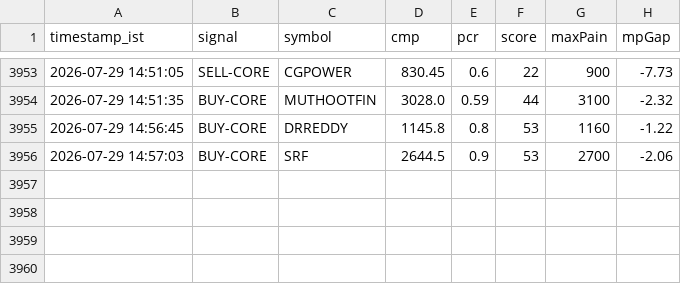
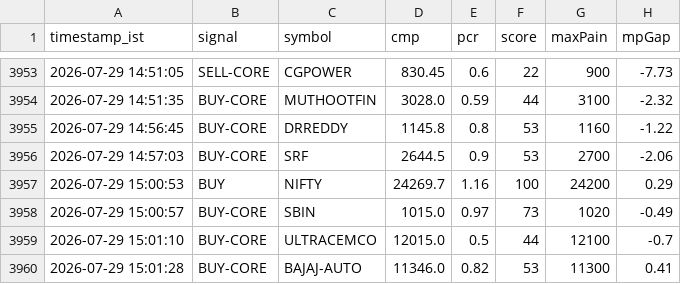
Before and after one commit to sisir6685/nse-alert-bot, a CSV file: signal_log.csv, drawn as a sheet; only a part is shown, gaps mark what is left out.

```diff
--- a/signal_log.csv
+++ b/signal_log.csv
@@ -3956 +3956,5 @@ timestamp_ist,signal,symbol,cmp,pcr,score,maxPain,mpGap
 2026-07-29 14:57:03,BUY-CORE,SRF,2644.5,0.9,53,2700,-2.06
+2026-07-29 15:00:53,BUY,NIFTY,24269.7,1.16,100,24200,0.29
+2026-07-29 15:00:57,BUY-CORE,SBIN,1015.0,0.97,73,1020,-0.49
+2026-07-29 15:01:10,BUY-CORE,ULTRACEMCO,12015.0,0.5,44,12100,-0.7
+2026-07-29 15:01:28,BUY-CORE,BAJAJ-AUTO,11346.0,0.82,53,11300,0.41
```
Also changed, not shown: 1 other file.
